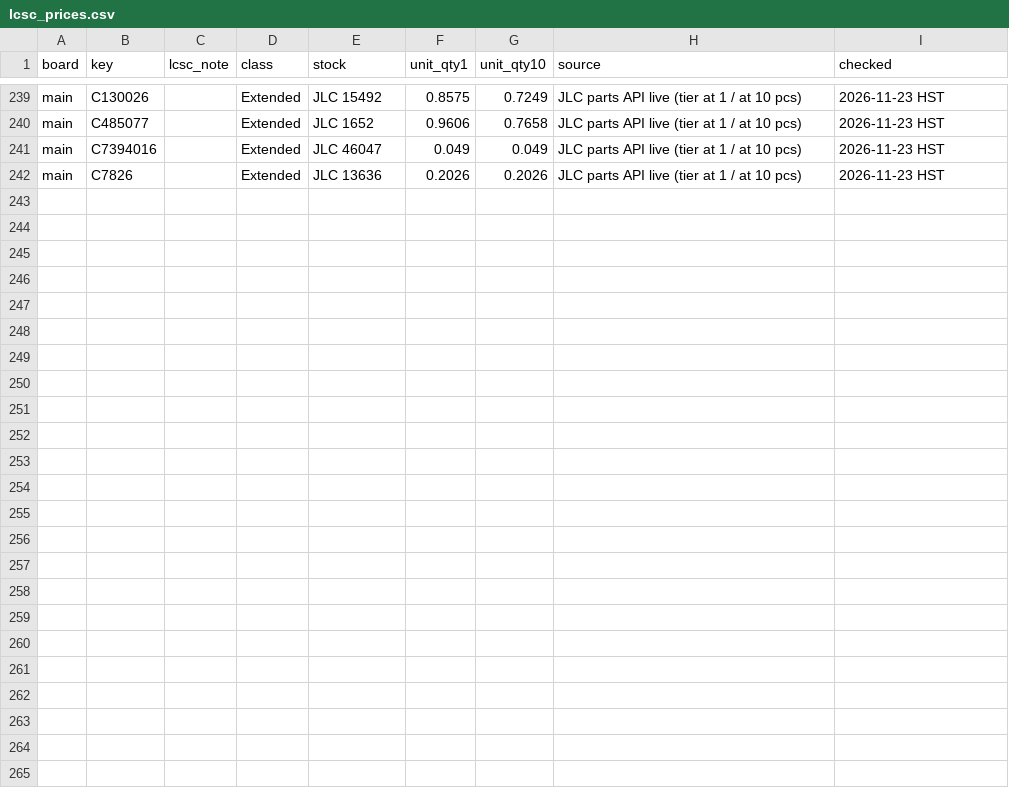
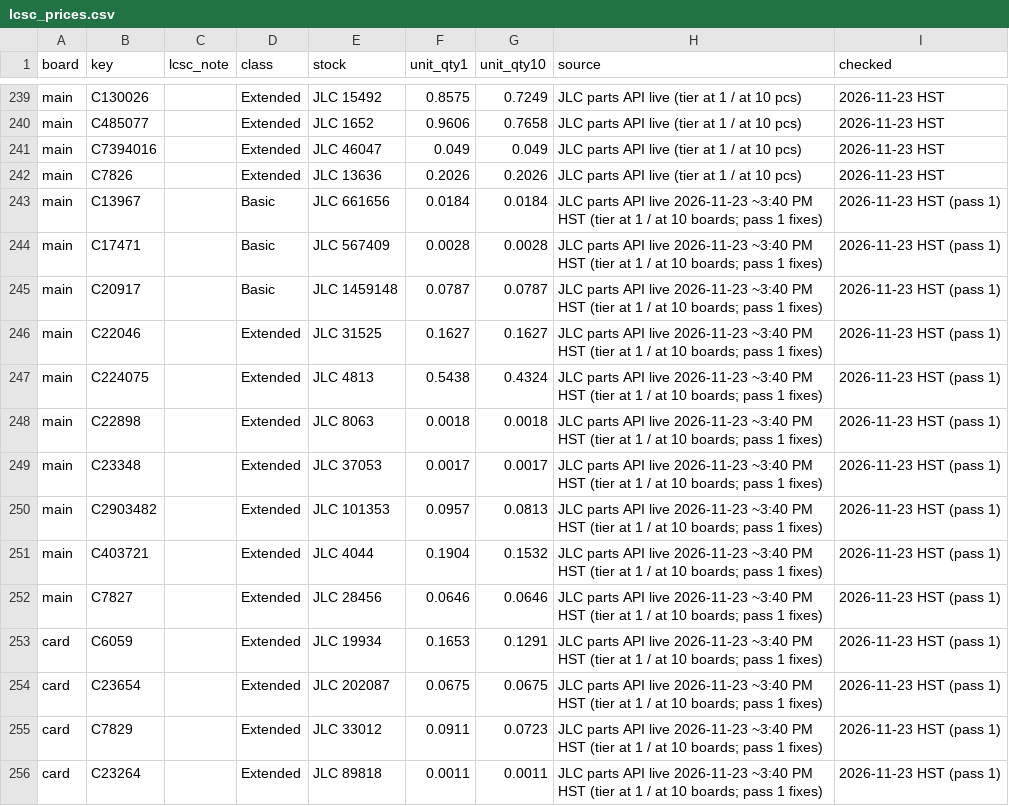
Before and after one commit to Ethan-Poag/blackstart, a CSV file: bom/lcsc_prices.csv, drawn as a sheet; only a part is shown, gaps mark what is left out; the diff names each change by its address in the sheet, - before the commit and + after, or states it on an @@ line.

```diff
--- a/bom/lcsc_prices.csv
+++ b/bom/lcsc_prices.csv
+row 243: main | C13967 |  | Basic | JLC 661656 | 0.0184 | 0.0184 | JLC parts API live 2026-11-23 ~3:40 PM HST (tier at 1 / at 10 boards; pass 1 fixes) | 2026-11-23 HST (pass 1)
+row 244: main | C17471 |  | Basic | JLC 567409 | 0.0028 | 0.0028 | JLC parts API live 2026-11-23 ~3:40 PM HST (tier at 1 / at 10 boards; pass 1 fixes) | 2026-11-23 HST (pass 1)
+row 245: main | C20917 |  | Basic | JLC 1459148 | 0.0787 | 0.0787 | JLC parts API live 2026-11-23 ~3:40 PM HST (tier at 1 / at 10 boards; pass 1 fixes) | 2026-11-23 HST (pass 1)
+row 246: main | C22046 |  | Extended | JLC 31525 | 0.1627 | 0.1627 | JLC parts API live 2026-11-23 ~3:40 PM HST (tier at 1 / at 10 boards; pass 1 fixes) | 2026-11-23 HST (pass 1)
+row 247: main | C224075 |  | Extended | JLC 4813 | 0.5438 | 0.4324 | JLC parts API live 2026-11-23 ~3:40 PM HST (tier at 1 / at 10 boards; pass 1 fixes) | 2026-11-23 HST (pass 1)
+row 248: main | C22898 |  | Extended | JLC 8063 | 0.0018 | 0.0018 | JLC parts API live 2026-11-23 ~3:40 PM HST (tier at 1 / at 10 boards; pass 1 fixes) | 2026-11-23 HST (pass 1)
+row 249: main | C23348 |  | Extended | JLC 37053 | 0.0017 | 0.0017 | JLC parts API live 2026-11-23 ~3:40 PM HST (tier at 1 / at 10 boards; pass 1 fixes) | 2026-11-23 HST (pass 1)
+row 250: main | C2903482 |  | Extended | JLC 101353 | 0.0957 | 0.0813 | JLC parts API live 2026-11-23 ~3:40 PM HST (tier at 1 / at 10 boards; pass 1 fixes) | 2026-11-23 HST (pass 1)
+row 251: main | C403721 |  | Extended | JLC 4044 | 0.1904 | 0.1532 | JLC parts API live 2026-11-23 ~3:40 PM HST (tier at 1 / at 10 boards; pass 1 fixes) | 2026-11-23 HST (pass 1)
+row 252: main | C7827 |  | Extended | JLC 28456 | 0.0646 | 0.0646 | JLC parts API live 2026-11-23 ~3:40 PM HST (tier at 1 / at 10 boards; pass 1 fixes) | 2026-11-23 HST (pass 1)
+row 253: card | C6059 |  | Extended | JLC 19934 | 0.1653 | 0.1291 | JLC parts API live 2026-11-23 ~3:40 PM HST (tier at 1 / at 10 boards; pass 1 fixes) | 2026-11-23 HST (pass 1)
+row 254: card | C23654 |  | Extended | JLC 202087 | 0.0675 | 0.0675 | JLC parts API live 2026-11-23 ~3:40 PM HST (tier at 1 / at 10 boards; pass 1 fixes) | 2026-11-23 HST (pass 1)
+row 255: card | C7829 |  | Extended | JLC 33012 | 0.0911 | 0.0723 | JLC parts API live 2026-11-23 ~3:40 PM HST (tier at 1 / at 10 boards; pass 1 fixes) | 2026-11-23 HST (pass 1)
+row 256: card | C23264 |  | Extended | JLC 89818 | 0.0011 | 0.0011 | JLC parts API live 2026-11-23 ~3:40 PM HST (tier at 1 / at 10 boards; pass 1 fixes) | 2026-11-23 HST (pass 1)
```
Also changed, not shown: 9 other files.
